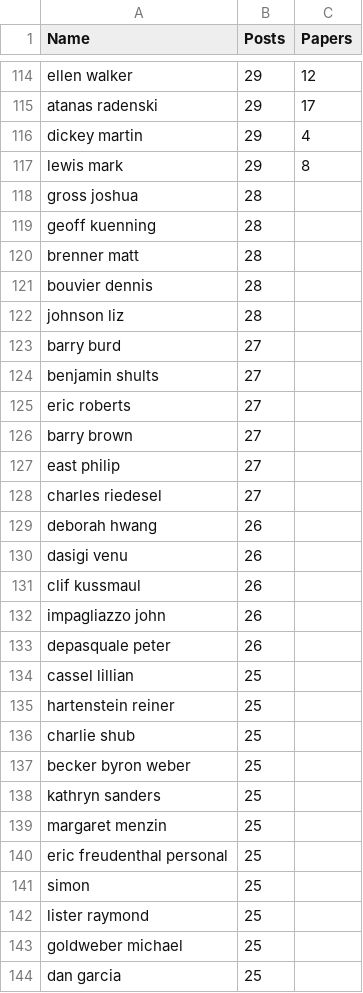
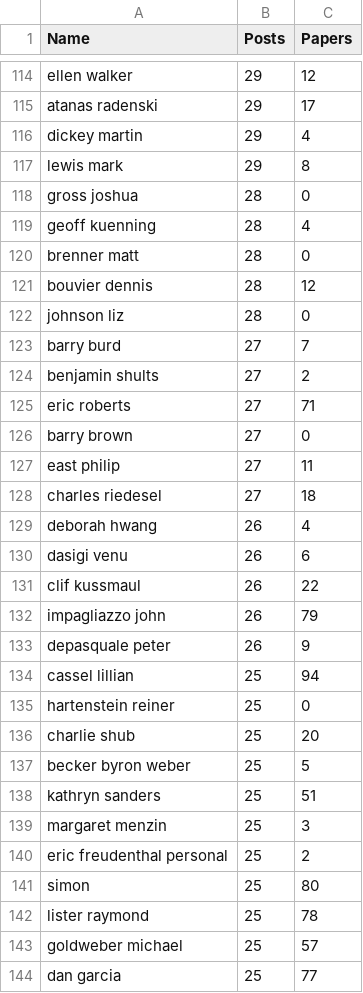
Before and after one commit to acbart/sigcse-mail, a CSV file: top_posters.csv, drawn as a sheet; only a part is shown, gaps mark what is left out; the diff covers the shown part only.

Commit message:
New analyses, various datasets

```diff
--- a/top_posters.csv
+++ b/top_posters.csv
@@ -117,28 +117,28 @@ dickey martin,29,4
 lewis mark,29,8
-gross joshua,28,
-geoff kuenning,28,
-brenner matt,28,
-bouvier dennis,28,
-johnson liz,28,
-barry burd,27,
-benjamin shults,27,
-eric roberts,27,
-barry brown,27,
-east philip,27,
-charles riedesel,27,
-deborah hwang,26,
-dasigi venu,26,
-clif kussmaul,26,
-impagliazzo john,26,
-depasquale peter,26,
-cassel lillian,25,
-hartenstein reiner,25,
-charlie shub,25,
-becker byron weber,25,
-kathryn sanders,25,
-margaret menzin,25,
-eric freudenthal personal,25,
-simon,25,
-lister raymond,25,
-goldweber michael,25,
-dan garcia,25,
+gross joshua,28,0
+geoff kuenning,28,4
+brenner matt,28,0
+bouvier dennis,28,12
+johnson liz,28,0
+barry burd,27,7
+benjamin shults,27,2
+eric roberts,27,71
+barry brown,27,0
+east philip,27,11
+charles riedesel,27,18
+deborah hwang,26,4
+dasigi venu,26,6
+clif kussmaul,26,22
+impagliazzo john,26,79
+depasquale peter,26,9
+cassel lillian,25,94
+hartenstein reiner,25,0
+charlie shub,25,20
+becker byron weber,25,5
+kathryn sanders,25,51
+margaret menzin,25,3
+eric freudenthal personal,25,2
+simon,25,80
+lister raymond,25,78
+goldweber michael,25,57
+dan garcia,25,77
```
Also changed, not shown: 1 removed row and 33 edited cells elsewhere in this file, 7 other files.
